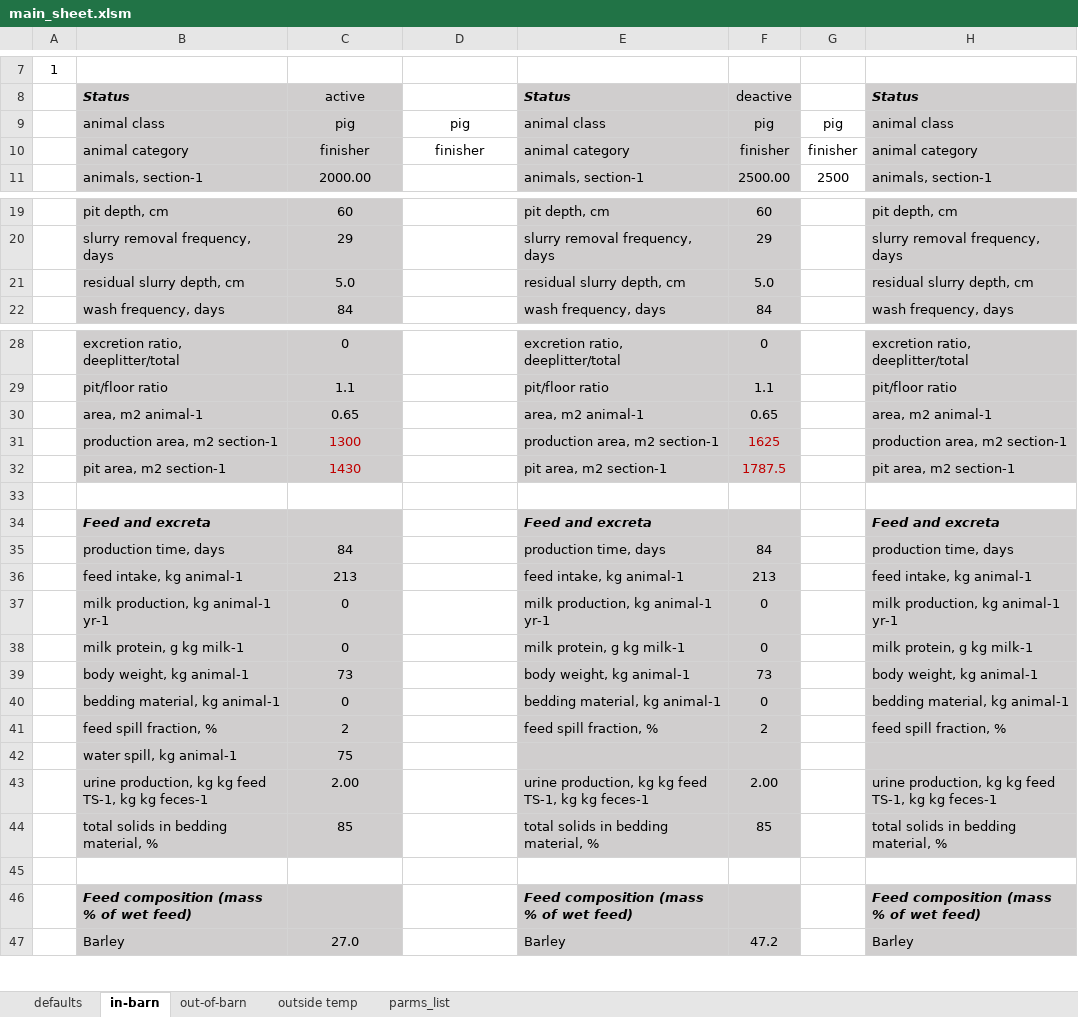
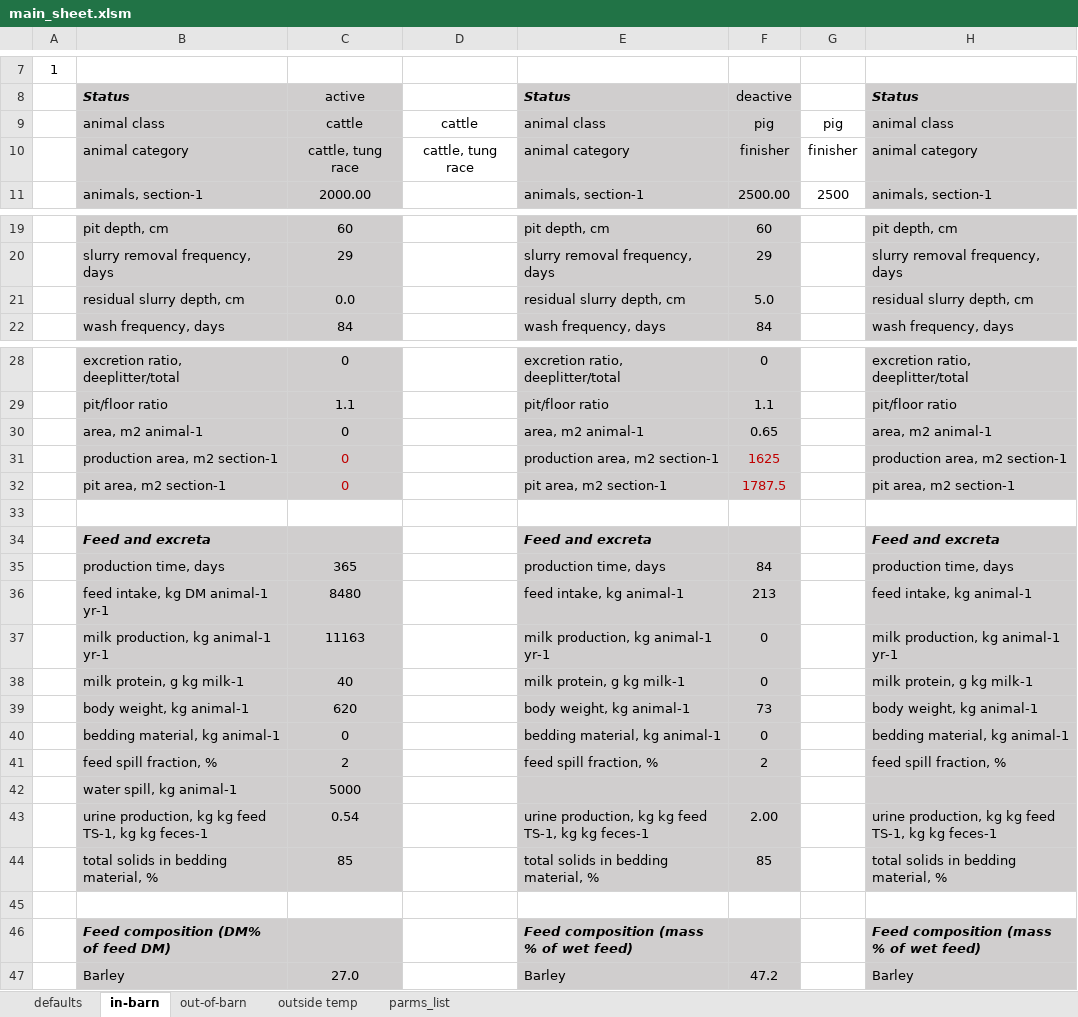
Before and after one commit to AU-BCE-EE/Dalby-2025-CarbonAccountingModel, an Excel workbook: inputs/main_sheet.xlsm, sheet in-barn, drawn as a sheet; only a part is shown, gaps mark what is left out; values as stored, in another font and other column widths than the file's, no borders; conditional formats not drawn; the diff covers the shown part only; the diff names each change by its address in the sheet, - before the commit and + after, or states it on an @@ line.

```diff
--- a/inputs/main_sheet.xlsm (sheet in-barn)
+++ b/inputs/main_sheet.xlsm (sheet in-barn)
-C9: pig
+C9: cattle
-D9: pig
+D9: cattle
-C10: finisher
+C10: cattle, tung race
-D10: finisher
+D10: cattle, tung race
-C21: 5.0
+C21: 0.0
-C30: 0.65
+C30: 0
-C31: 1300
+C31: 0
-C32: 1430
+C32: 0
-C35: 84
+C35: 365
-B36: feed intake, kg animal-1
+B36: feed intake, kg DM animal-1 yr-1
-C36: 213
+C36: 8480
-C37: 0
+C37: 11163
-C38: 0
+C38: 40
-C39: 73
+C39: 620
-C42: 75
+C42: 5000
-C43: 2.00
+C43: 0.54
-B46: Feed composition (mass % of wet feed)
+B46: Feed composition (DM% of feed DM)
```
Also changed, not shown: 5 edited cells elsewhere in this sheet, sheet out-of-barn, outputs/main_sheet.xlsx, 2 other files.
